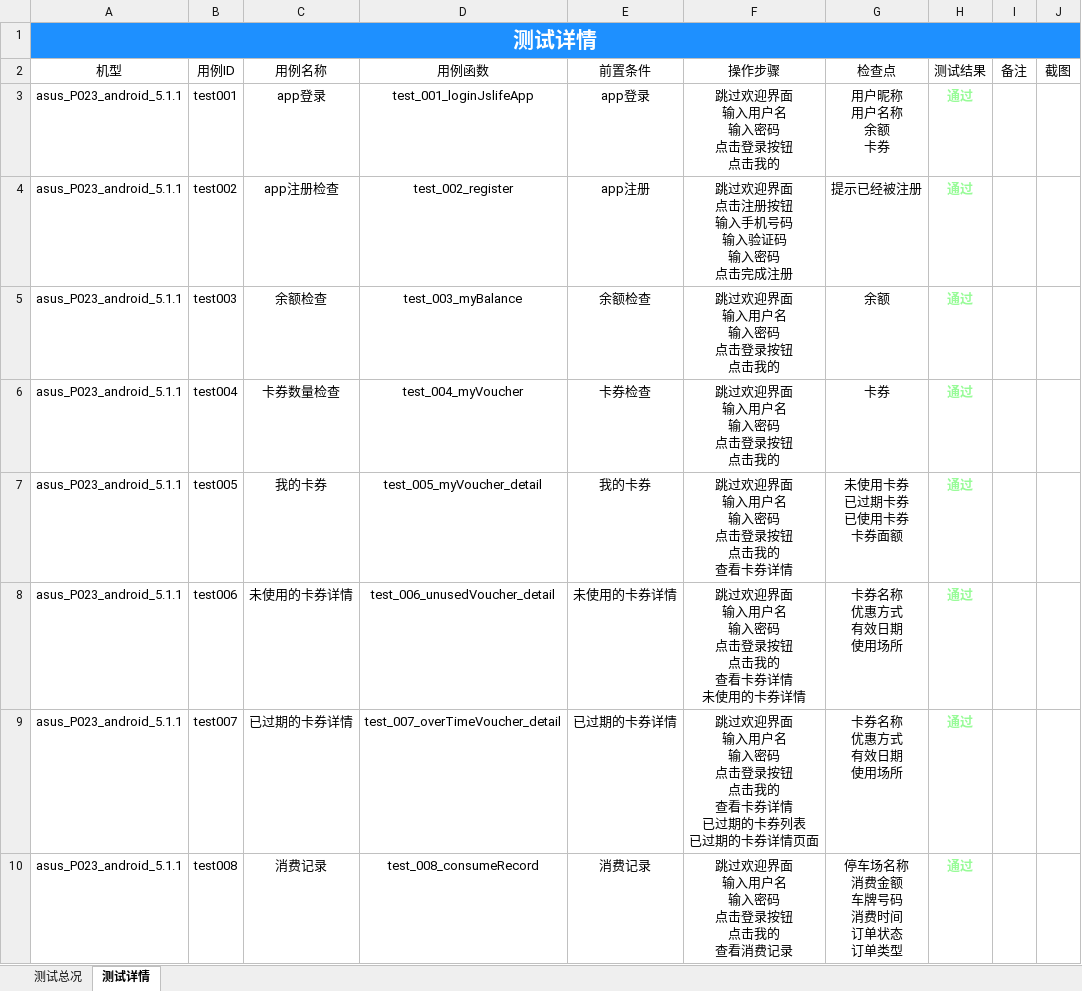
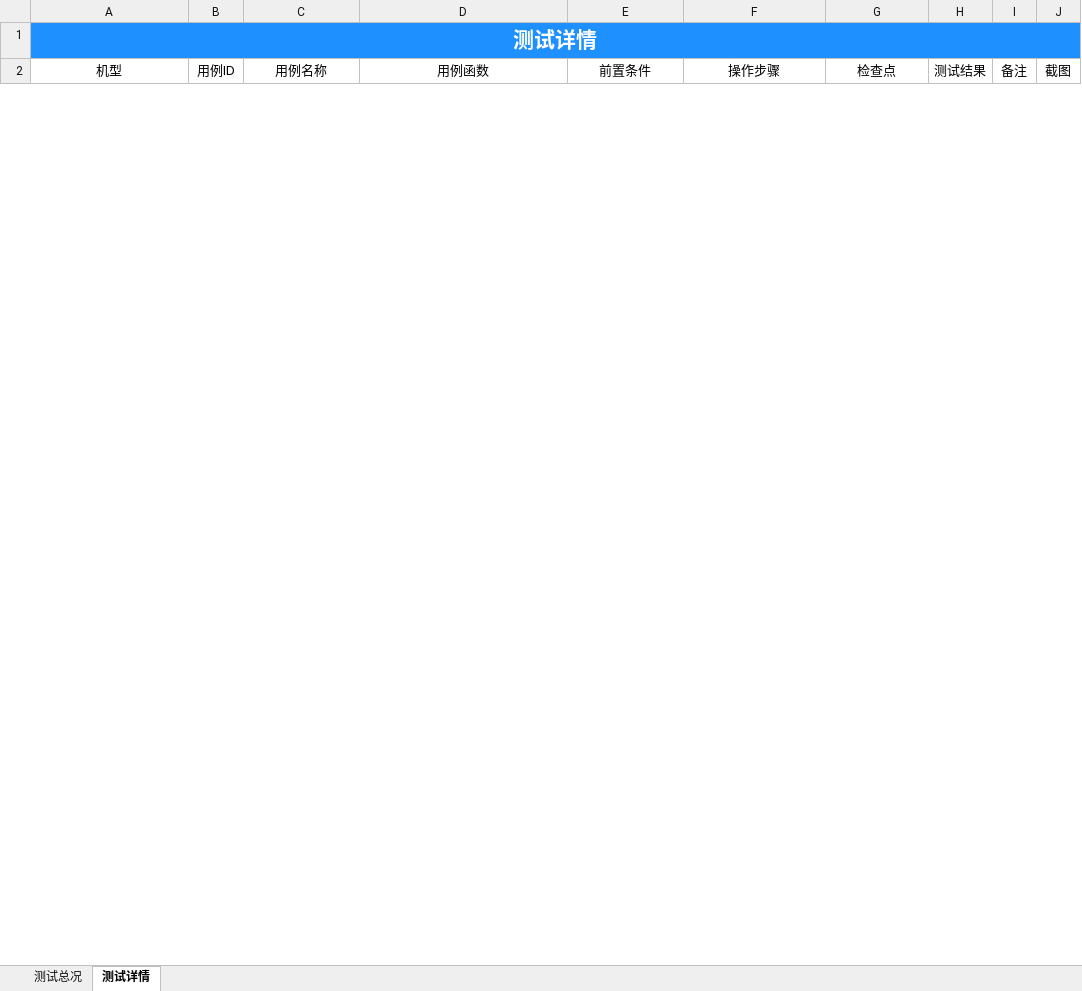
Before and after one commit to samesky2016/appium-test, an Excel workbook: Report/Report.xlsx, sheet 测试详情, drawn as a sheet; only a part is shown; values as stored, in another font and other column widths than the file's, no borders; removed rows and columns are numbered as before the commit, all else as after; ↵ is a line break in a cell; the diff covers the shown part only; the diff names each change by its address in the sheet, - before the commit and + after, or states it on an @@ line.

```diff
--- a/Report/Report.xlsx (sheet 测试详情)
+++ b/Report/Report.xlsx (sheet 测试详情)
-row 3: asus_P023_android_5.1.1 | test001 | app登录 | test_001_loginJslifeApp | app登录 | 跳过欢迎界面 ↵ 输入用户名 ↵ 输入密码 ↵ 点击登录按钮 ↵ 点击我的 | 用户昵称 ↵ 用户名称 ↵ 余额 ↵ 卡券 | 通过
-row 4: asus_P023_android_5.1.1 | test002 | app注册检查 | test_002_register | app注册 | 跳过欢迎界面 ↵ 点击注册按钮 ↵ 输入手机号码 ↵ 输入验证码 ↵ 输入密码 ↵ 点击完成注册 | 提示已经被注册 | 通过
-row 5: asus_P023_android_5.1.1 | test003 | 余额检查 | test_003_myBalance | 余额检查 | 跳过欢迎界面 ↵ 输入用户名 ↵ 输入密码 ↵ 点击登录按钮 ↵ 点击我的 | 余额 | 通过
-row 6: asus_P023_android_5.1.1 | test004 | 卡券数量检查 | test_004_myVoucher | 卡券检查 | 跳过欢迎界面 ↵ 输入用户名 ↵ 输入密码 ↵ 点击登录按钮 ↵ 点击我的 | 卡券 | 通过
-row 7: asus_P023_android_5.1.1 | test005 | 我的卡券 | test_005_myVoucher_detail | 我的卡券 | 跳过欢迎界面 ↵ 输入用户名 ↵ 输入密码 ↵ 点击登录按钮 ↵ 点击我的 ↵ 查看卡券详情 | 未使用卡券 ↵ 已过期卡券 ↵ 已使用卡券 ↵ 卡券面额 | 通过
-row 8: asus_P023_android_5.1.1 | test006 | 未使用的卡券详情 | test_006_unusedVoucher_detail | 未使用的卡券详情 | 跳过欢迎界面 ↵ 输入用户名 ↵ 输入密码 ↵ 点击登录按钮 ↵ 点击我的 ↵ 查看卡券详情 ↵ 未使用的卡券详情 | 卡券名称 ↵ 优惠方式 ↵ 有效日期 ↵ 使用场所 | 通过
-row 9: asus_P023_android_5.1.1 | test007 | 已过期的卡券详情 | test_007_overTimeVoucher_detail | 已过期的卡券详情 | 跳过欢迎界面 ↵ 输入用户名 ↵ 输入密码 ↵ 点击登录按钮 ↵ 点击我的 ↵ 查看卡券详情 ↵ 已过期的卡券列表 ↵ 已过期的卡券详情页面 | 卡券名称 ↵ 优惠方式 ↵ 有效日期 ↵ 使用场所 | 通过
-row 10: asus_P023_android_5.1.1 | test008 | 消费记录 | test_008_consumeRecord | 消费记录 | 跳过欢迎界面 ↵ 输入用户名 ↵ 输入密码 ↵ 点击登录按钮 ↵ 点击我的 ↵ 查看消费记录 | 停车场名称 ↵ 消费金额 ↵ 车牌号码 ↵ 消费时间 ↵ 订单状态 ↵ 订单类型 | 通过
```
Also changed, not shown: 2 added rows and 6 removed rows elsewhere in this sheet, sheet 测试总况, charts or pictures, 6 other files.
